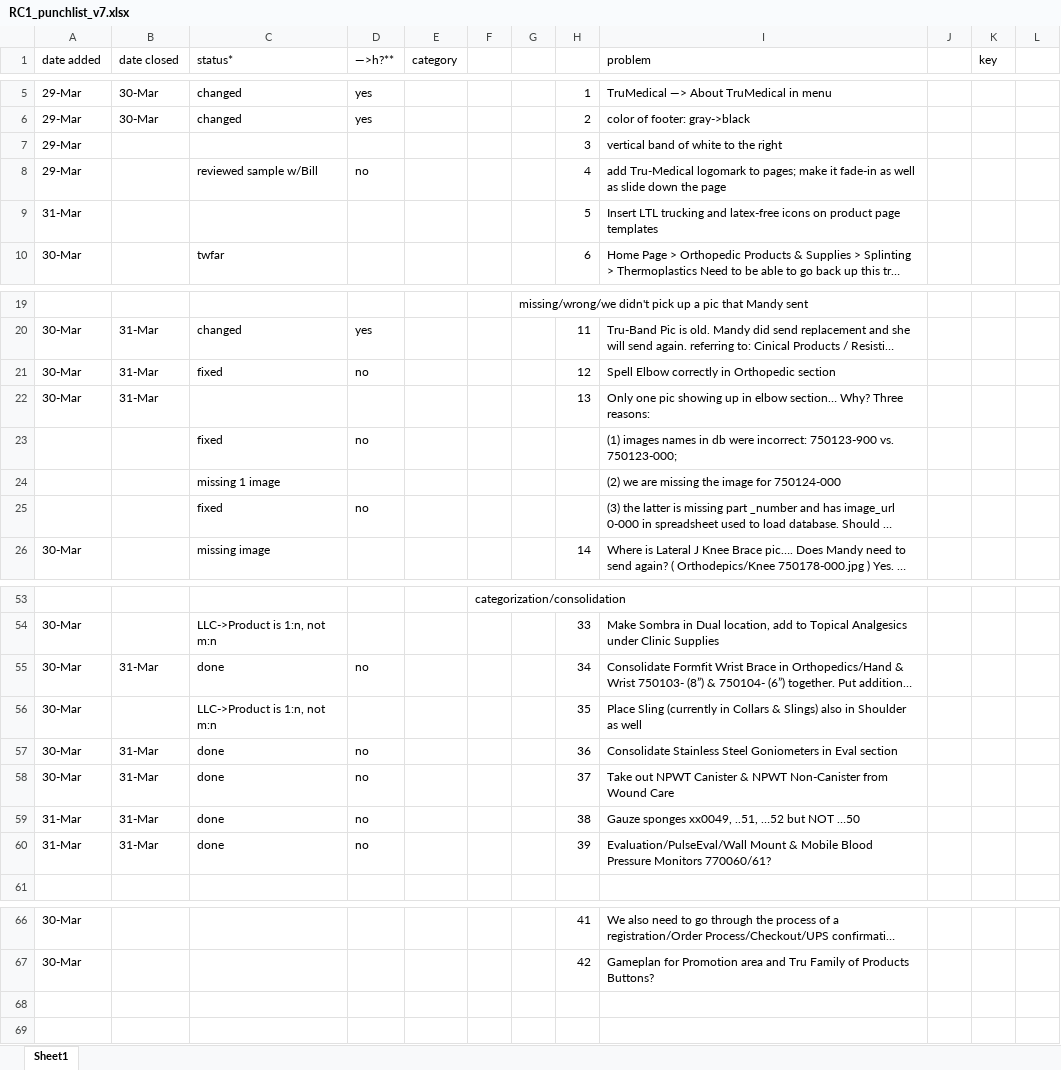
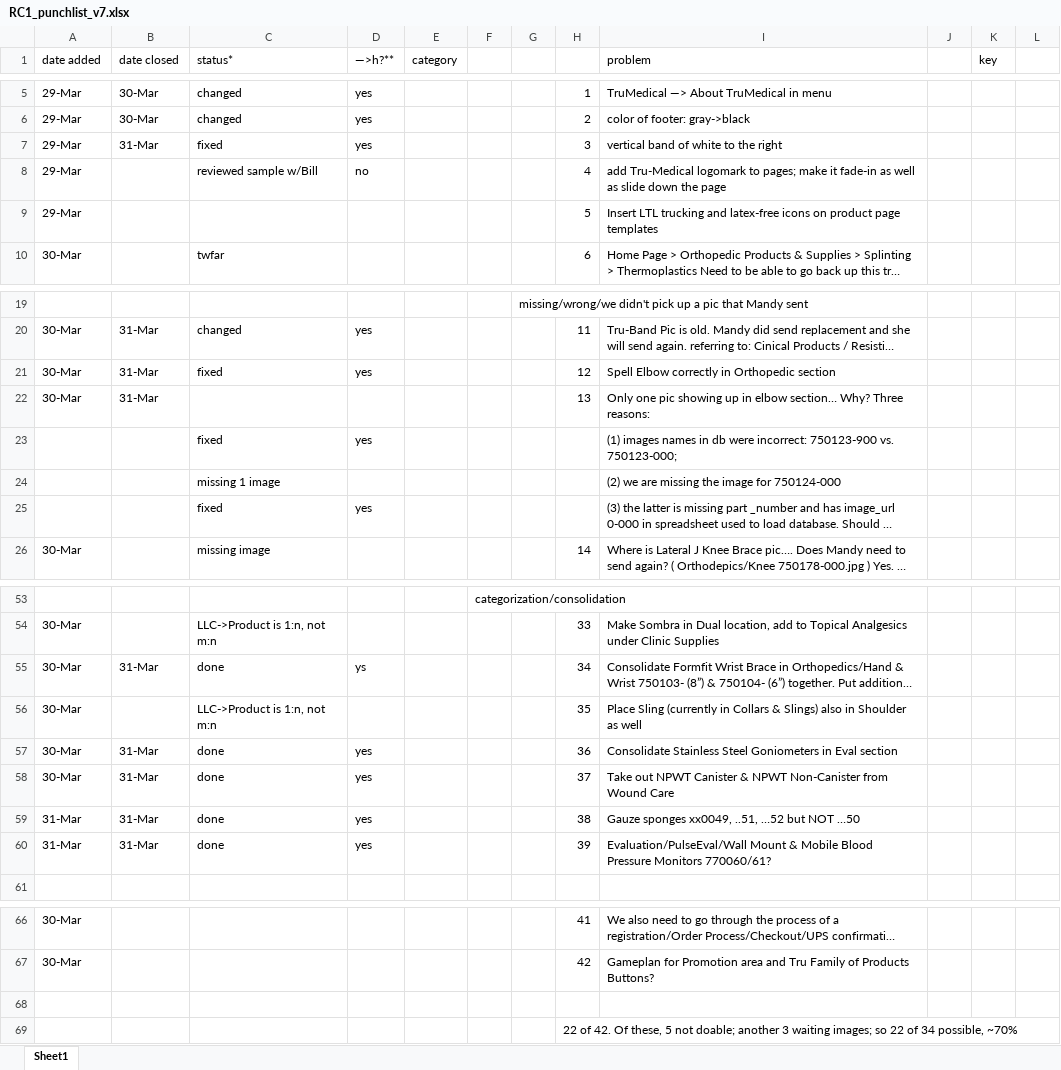
Before and after one commit to cloudsuite/tm3ror, an Excel workbook: db/RC1_punchlist_v7.xlsx, sheet Sheet1, drawn as a sheet; only a part is shown, gaps mark what is left out; long unchanged cells end in …; values as stored, in another font and other column widths than the file's, no cell formats; the diff covers the shown part only; the diff names each change by its address in the sheet, - before the commit and + after, or states it on an @@ line.

```diff
--- a/db/RC1_punchlist_v7.xlsx (sheet Sheet1)
+++ b/db/RC1_punchlist_v7.xlsx (sheet Sheet1)
-B7 (date closed): (empty)
+B7 (date closed): 31-Mar
-C7 (status*): (empty)
+C7 (status*): fixed
-D7 (—>h?**): (empty)
+D7 (—>h?**): yes
-A9 (date added): 31-Mar
+A9 (date added): 29-Mar
-D21 (—>h?**): no
+D21 (—>h?**): yes
-D23 (—>h?**): no
+D23 (—>h?**): yes
-D25 (—>h?**): no
+D25 (—>h?**): yes
-D55 (—>h?**): no
+D55 (—>h?**): ys
-D57:D60 (—>h?**): no
+D57:D60 (—>h?**): yes
+row 68: (empty)
+row 69:  |  |  |  |  |  |  | 22 of 42. Of these, 5 not doable; another 3 waiting images; so 22 of 34 possible, ~70%
```
Also changed, not shown: 1 edited cell elsewhere in this sheet, cell formats, 1 other file.
